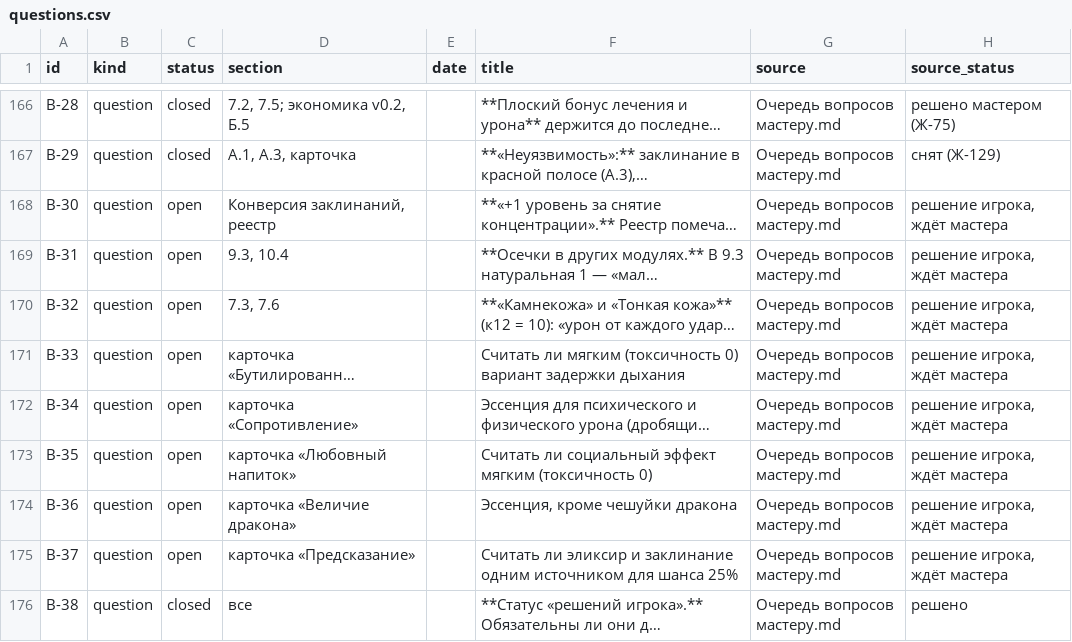
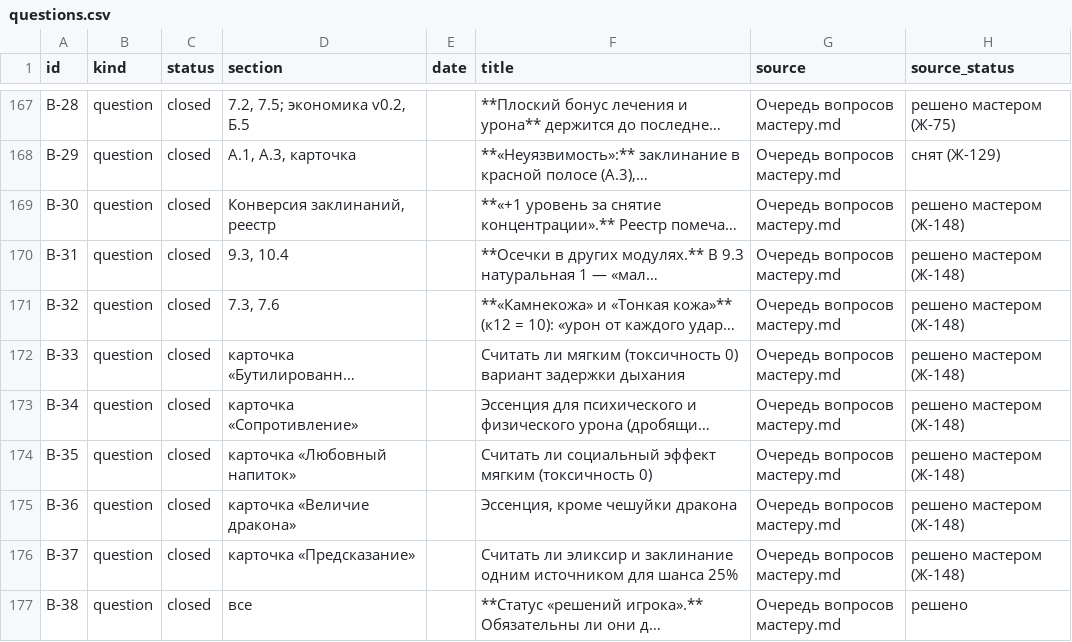
Before and after one commit to harana3737-dot/Alcemy, a CSV file: questions.csv, drawn as a sheet; only a part is shown, gaps mark what is left out; long unchanged cells end in …; addresses are those after the commit; the diff covers the shown part only; the diff names each change by its address in the sheet, - before the commit and + after, or states it on an @@ line.

Commit message:
Учесть ответ мастера по алхимии от 08.11.2026

```diff
--- a/questions.csv
+++ b/questions.csv
-C169:C176 (status): open
+C169:C176 (status): closed
-H169:H176 (source_status): решение игрока, ждёт мастера
+H169:H176 (source_status): решено мастером (Ж-148)
```
Also changed, not shown: 1 added row and 50 edited cells elsewhere in this file, Реестр эликсиров.csv, 47 other files.
